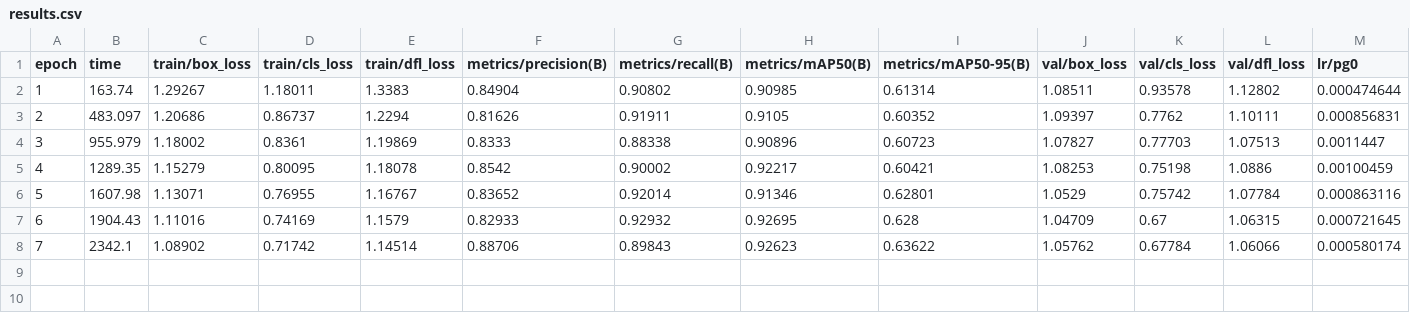
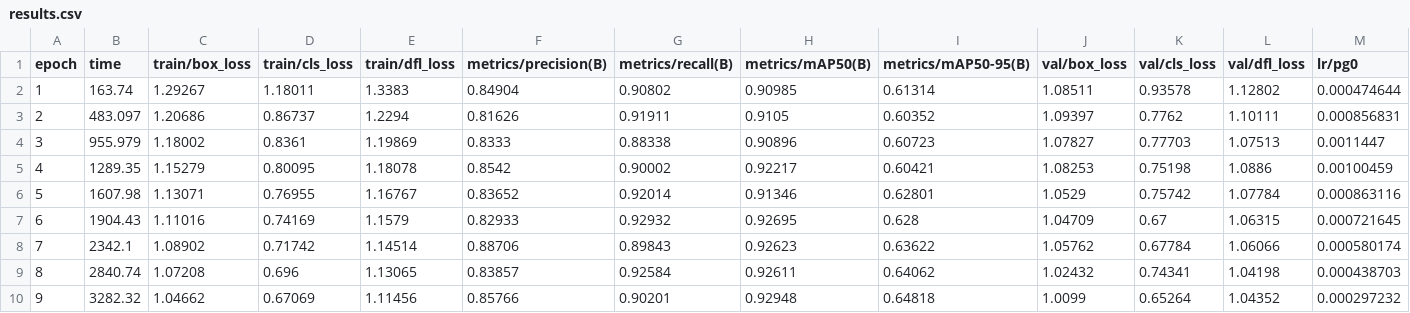
Before and after one commit to EngineeringSebastian-s/EvolutionaryComputation, a CSV file: RoboFlow/results/bccd_custom_training-5/results.csv, drawn as a sheet; only a part is shown; rows hold the shown columns only; the diff names each change by its address in the sheet, - before the commit and + after, or states it on an @@ line.

Commit message:
Update results.csv

```diff
--- a/RoboFlow/results/bccd_custom_training-5/results.csv
+++ b/RoboFlow/results/bccd_custom_training-5/results.csv
+row 9: 8 | 2840.74 | 1.07208 | 0.696 | 1.13065 | 0.83857 | 0.92584 | 0.92611 | 0.64062 | 1.02432 | 0.74341 | 1.04198 | 0.000438703
+row 10: 9 | 3282.32 | 1.04662 | 0.67069 | 1.11456 | 0.85766 | 0.90201 | 0.92948 | 0.64818 | 1.0099 | 0.65264 | 1.04352 | 0.000297232
```
